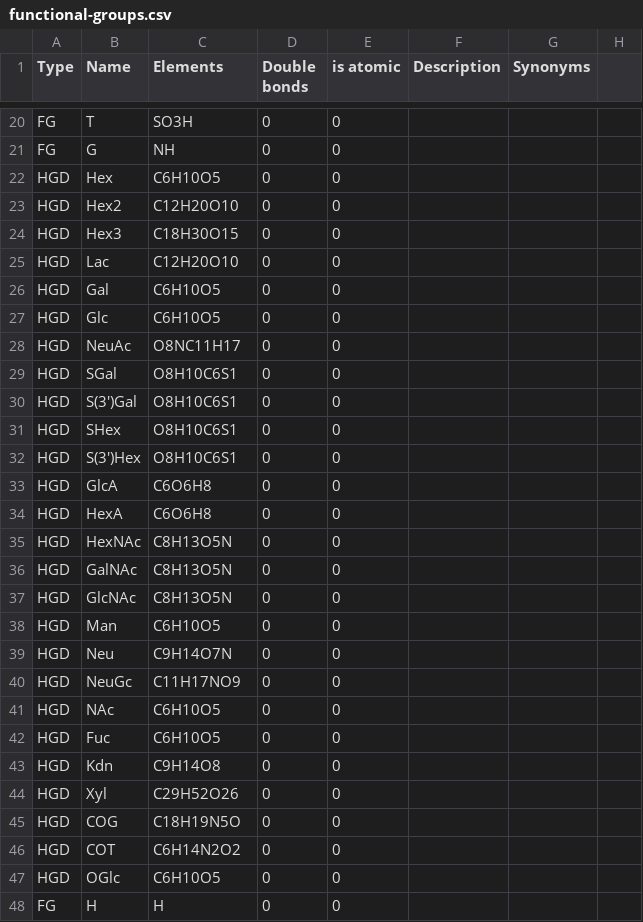
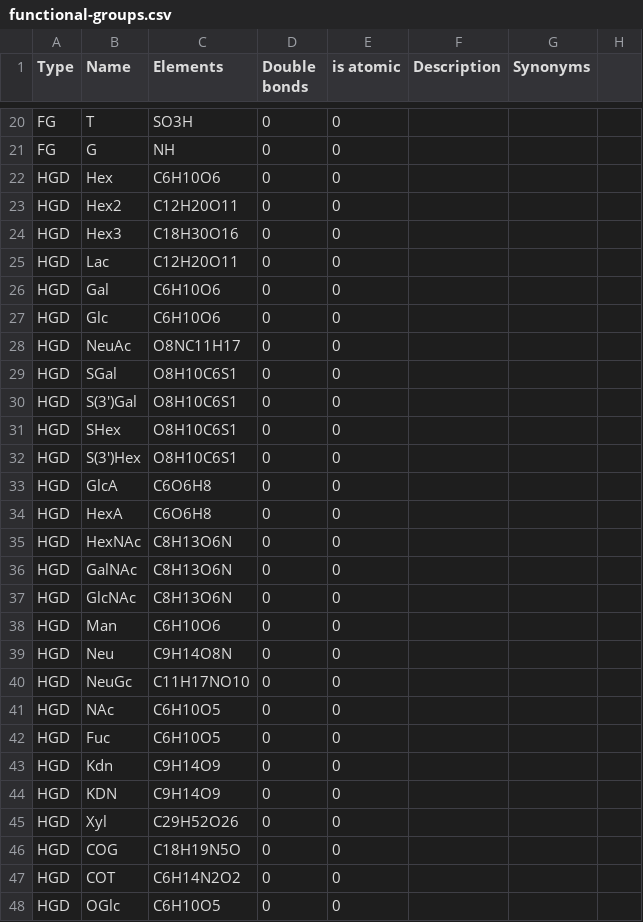
Before and after one commit to lifs-tools/pygoslin, a CSV file: pygoslin/data/goslin/functional-groups.csv, drawn as a sheet; only a part is shown, gaps mark what is left out; the shorter side is filled out with more unchanged rows.

```diff
--- a/pygoslin/data/goslin/functional-groups.csv
+++ b/pygoslin/data/goslin/functional-groups.csv
@@ -21,8 +21,8 @@ FG,T,SO3H,0,0,,,
 FG,G,NH,0,0,,,
-HGD,Hex,C6H10O5,0,0,,,
-HGD,Hex2,C12H20O10,0,0,,,
-HGD,Hex3,C18H30O15,0,0,,,
-HGD,Lac,C12H20O10,0,0,,,
-HGD,Gal,C6H10O5,0,0,,,
-HGD,Glc,C6H10O5,0,0,,,
+HGD,Hex,C6H10O6,0,0,,,
+HGD,Hex2,C12H20O11,0,0,,,
+HGD,Hex3,C18H30O16,0,0,,,
+HGD,Lac,C12H20O11,0,0,,,
+HGD,Gal,C6H10O6,0,0,,,
+HGD,Glc,C6H10O6,0,0,,,
 HGD,NeuAc,O8NC11H17,0,0,,,
@@ -34,11 +34,12 @@ HGD,GlcA,C6O6H8,0,0,,,
 HGD,HexA,C6O6H8,0,0,,,
-HGD,HexNAc,C8H13O5N,0,0,,,
-HGD,GalNAc,C8H13O5N,0,0,,,
-HGD,GlcNAc,C8H13O5N,0,0,,,
-HGD,Man,C6H10O5,0,0,,,
-HGD,Neu,C9H14O7N,0,0,,,
-HGD,NeuGc,C11H17NO9,0,0,,,
+HGD,HexNAc,C8H13O6N,0,0,,,
+HGD,GalNAc,C8H13O6N,0,0,,,
+HGD,GlcNAc,C8H13O6N,0,0,,,
+HGD,Man,C6H10O6,0,0,,,
+HGD,Neu,C9H14O8N,0,0,,,
+HGD,NeuGc,C11H17NO10,0,0,,,
 HGD,NAc,C6H10O5,0,0,,,
 HGD,Fuc,C6H10O5,0,0,,,
-HGD,Kdn,C9H14O8,0,0,,,
+HGD,Kdn,C9H14O9,0,0,,,
+HGD,KDN,C9H14O9,0,0,,,
 HGD,Xyl,C29H52O26,0,0,,,
```
Also changed, not shown: 4 other files.
